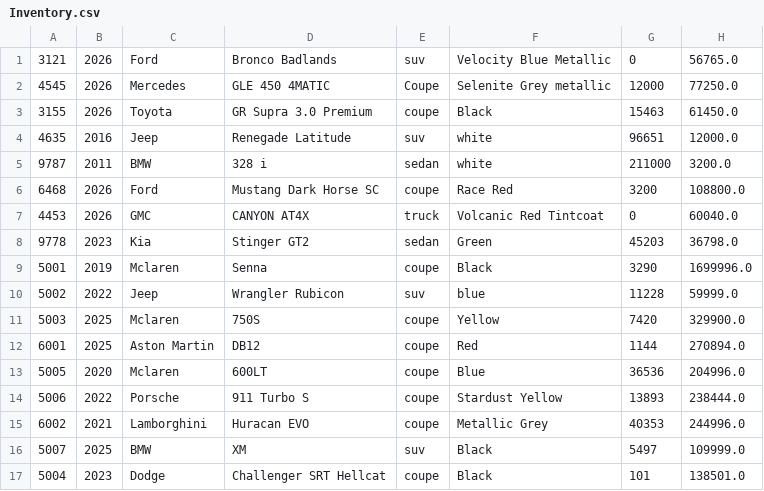
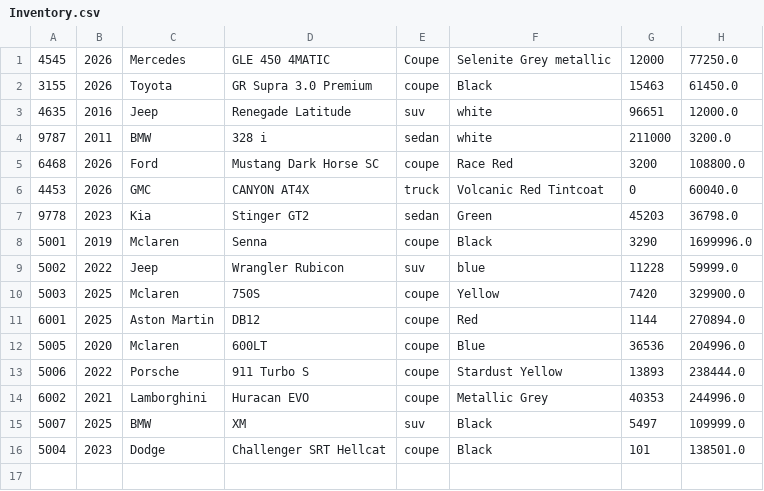
Before and after one commit to Hokage-Mani/CarDealership, a CSV file: src/main/resources/Inventory.csv, drawn as a sheet.

```diff
--- a/src/main/resources/Inventory.csv
+++ b/src/main/resources/Inventory.csv
@@ -1,2 +1 @@
-3121|2026|Ford|Bronco Badlands|suv|Velocity Blue Metallic|0|56765.0
 4545|2026|Mercedes|GLE 450 4MATIC|Coupe|Selenite Grey metallic|12000|77250.0
```
Also changed, not shown: 1 other file.
